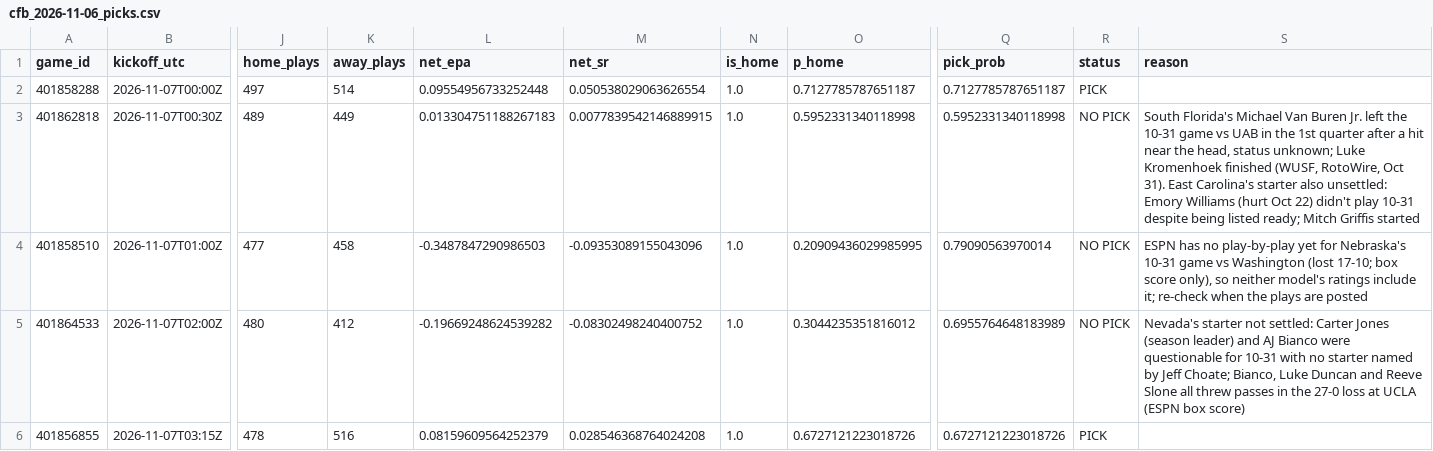
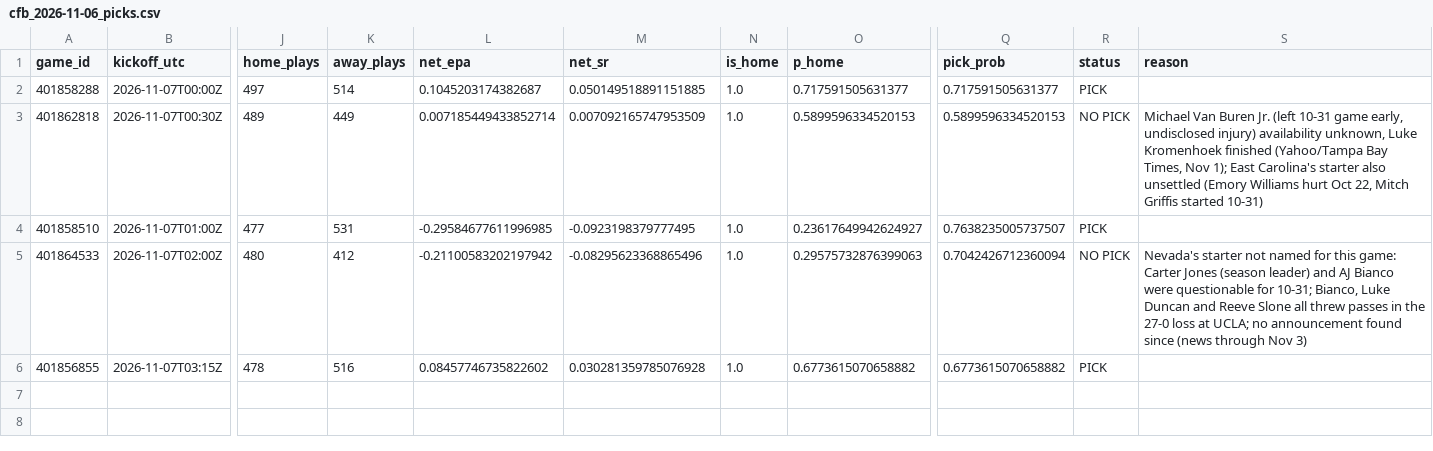
Before and after one commit to stardust1327/sports-engines, a CSV file: results/cfb_2026-11-06_picks.csv, drawn as a sheet; only a part is shown, gaps mark what is left out; the diff names each change by its address in the sheet, - before the commit and + after, or states it on an @@ line.

```diff
--- a/results/cfb_2026-11-06_picks.csv
+++ b/results/cfb_2026-11-06_picks.csv
-L2 (net_epa): 0.09554956733252448
+L2 (net_epa): 0.1045203174382687
-M2 (net_sr): 0.050538029063626554
+M2 (net_sr): 0.050149518891151885
-O2 (p_home): 0.7127785787651187
+O2 (p_home): 0.717591505631377
-Q2 (pick_prob): 0.7127785787651187
+Q2 (pick_prob): 0.717591505631377
-L3 (net_epa): 0.013304751188267183
+L3 (net_epa): 0.007185449433852714
-M3 (net_sr): 0.0077839542146889915
+M3 (net_sr): 0.007092165747953509
-O3 (p_home): 0.5952331340118998
+O3 (p_home): 0.5899596334520153
-Q3 (pick_prob): 0.5952331340118998
+Q3 (pick_prob): 0.5899596334520153
-S3 (reason): South Florida's Michael Van Buren Jr. left the 10-31 game vs UAB in the 1st quarter after a hit near the head, status unknown; Luke Kromenhoek finished (WUSF, RotoWire, Oct 31). East Carolina's starter also unsettled: Emory Williams (hurt Oct 22) didn't play 10-31 despite being listed ready; Mitch Griffis started
+S3 (reason): Michael Van Buren Jr. (left 10-31 game early, undisclosed injury) availability unknown, Luke Kromenhoek finished (Yahoo/Tampa Bay Times, Nov 1); East Carolina's starter also unsettled (Emory Williams hurt Oct 22, Mitch Griffis started 10-31)
-K4 (away_plays): 458
+K4 (away_plays): 531
-L4 (net_epa): -0.3487847290986503
+L4 (net_epa): -0.29584677611996985
-M4 (net_sr): -0.09353089155043096
+M4 (net_sr): -0.0923198379777495
-O4 (p_home): 0.20909436029985995
+O4 (p_home): 0.23617649942624927
-Q4 (pick_prob): 0.79090563970014
+Q4 (pick_prob): 0.7638235005737507
-R4 (status): NO PICK
+R4 (status): PICK
-S4 (reason): ESPN has no play-by-play yet for Nebraska's 10-31 game vs Washington (lost 17-10; box score only), so neither model's ratings include it; re-check when the plays are posted
+S4 (reason): (empty)
-L5 (net_epa): -0.19669248624539282
+L5 (net_epa): -0.21100583202197942
-M5 (net_sr): -0.08302498240400752
+M5 (net_sr): -0.08295623368865496
-O5 (p_home): 0.3044235351816012
+O5 (p_home): 0.29575732876399063
-Q5 (pick_prob): 0.6955764648183989
+Q5 (pick_prob): 0.7042426712360094
-S5 (reason): …starter not settled: Carter Jones (season leader) and AJ Bianco were questionable for 10-31 with no starter named by Jeff Choate; Bianco, Luke Duncan and Reeve Slone all threw passes in the 27-0 loss at UCLA (ESPN box score)
+S5 (reason): …starter not named for this game: Carter Jones (season leader) and AJ Bianco were questionable for 10-31; Bianco, Luke Duncan and Reeve Slone all threw passes in the 27-0 loss at UCLA; no announcement found since (news through Nov 3)
-L6 (net_epa): 0.08159609564252379
+L6 (net_epa): 0.08457746735822602
-M6 (net_sr): 0.028546368764024208
+M6 (net_sr): 0.030281359785076928
-O6 (p_home): 0.6727121223018726
+O6 (p_home): 0.6773615070658882
-Q6 (pick_prob): 0.6727121223018726
+Q6 (pick_prob): 0.6773615070658882
```
Also changed, not shown: results/nfl_cfbmethod_2026_week08_graded.csv, results/nfl_scorecard.csv, 14 other files.
